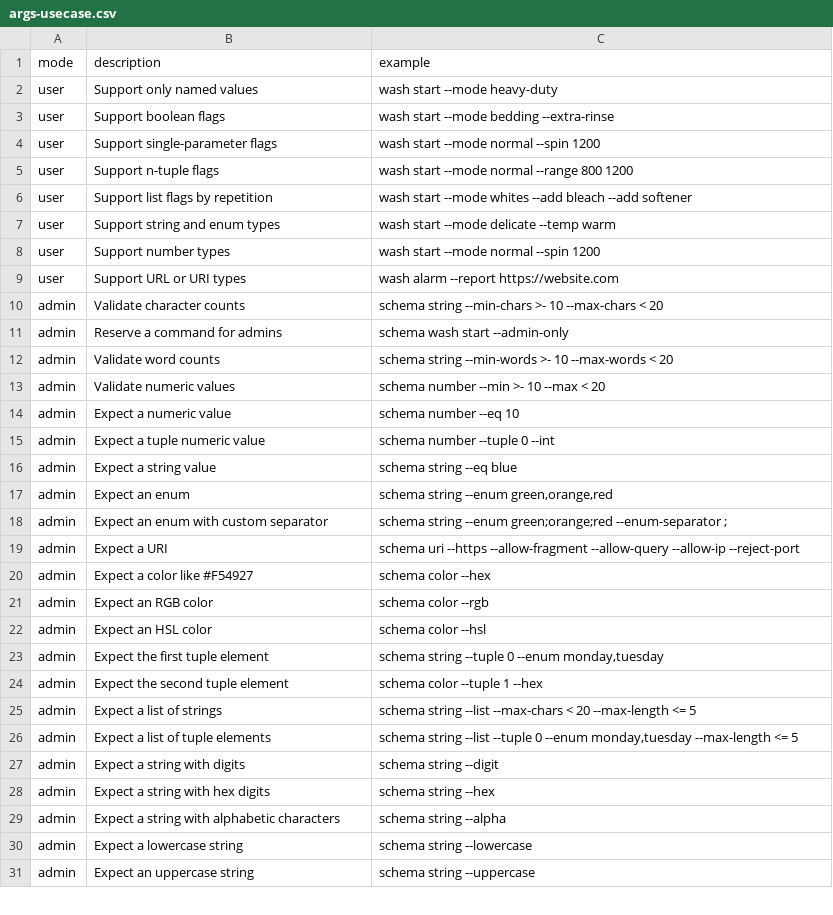
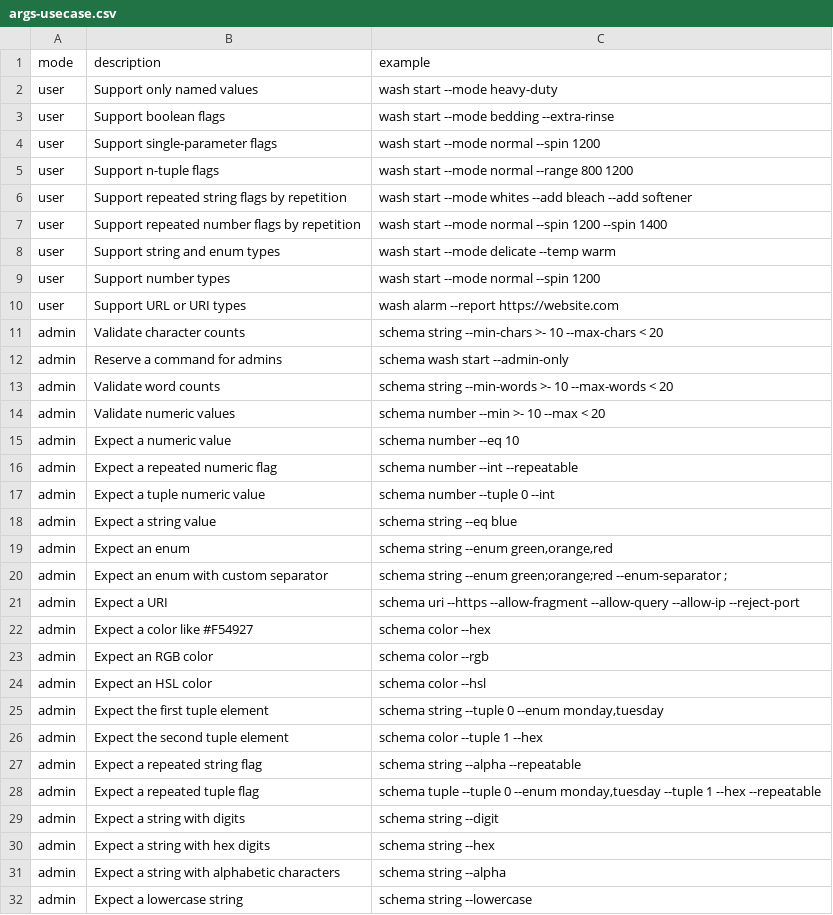
Before and after one commit to flarebyte/snake-knot-picker, a CSV file: doc/design-meta/examples/args-usecase.csv, drawn as a sheet; only a part is shown; the shorter side is filled out with more unchanged rows.

Commit message:
Uses repeatable

```diff
--- a/doc/design-meta/examples/args-usecase.csv
+++ b/doc/design-meta/examples/args-usecase.csv
@@ -5,3 +5,4 @@ user,Support single-parameter flags,wash start --mode normal --spin 1200
 user,Support n-tuple flags,wash start --mode normal --range 800 1200
-user,Support list flags by repetition,wash start --mode whites --add bleach --add softener
+user,Support repeated string flags by repetition,wash start --mode whites --add bleach --add softener
+user,Support repeated number flags by repetition,wash start --mode normal --spin 1200 --spin 1400
 user,Support string and enum types,wash start --mode delicate --temp warm
@@ -14,2 +15,3 @@ admin,Validate numeric values,schema number --min >- 10 --max < 20
 admin,Expect a numeric value,schema number --eq 10
+admin,Expect a repeated numeric flag,"schema number --int --repeatable"
 admin,Expect a tuple numeric value,schema number --tuple 0 --int
@@ -24,4 +26,4 @@ admin,Expect the first tuple element,"schema string --tuple 0 --enum monday,tues
 admin,Expect the second tuple element,"schema color --tuple 1 --hex"
-admin,Expect a list of strings,"schema string --list --max-chars < 20 --max-length <= 5"
-admin,Expect a list of tuple elements,"schema string --list --tuple 0 --enum monday,tuesday --max-length <= 5"
+admin,Expect a repeated string flag,"schema string --alpha --repeatable"
+admin,Expect a repeated tuple flag,"schema tuple --tuple 0 --enum monday,tuesday --tuple 1 --hex --repeatable"
 admin,Expect a string with digits,"schema string --digit"
```
Also changed, not shown: 3 other files.
